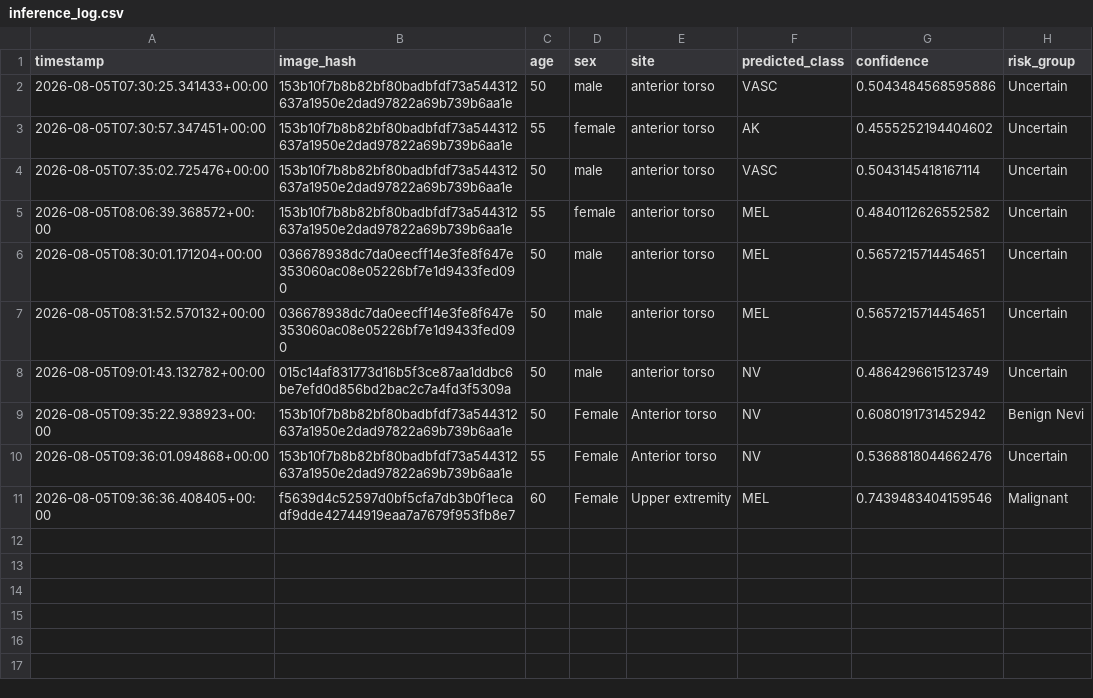
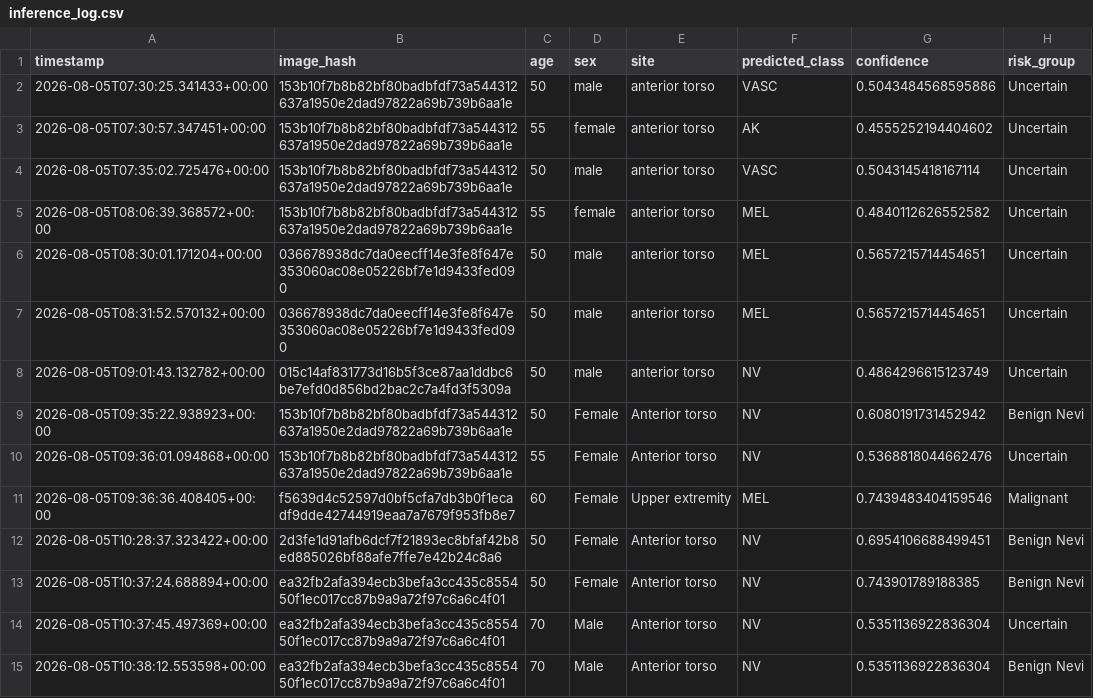
Before and after one commit to Dev-Toido/DermaScan-AI-All-versions, a CSV file: inference_log.csv, drawn as a sheet; the diff names each change by its address in the sheet, - before the commit and + after, or states it on an @@ line.

Commit message:
chore: append new inference records to log file

```diff
--- a/inference_log.csv
+++ b/inference_log.csv
+row 12: 2026-08-05T10:28:37.323422+00:00 | 2d3fe1d91afb6dcf7f21893ec8bfaf42b8ed885026bf88afe7ffe7e42b24c8a6 | 50 | Female | Anterior torso | NV | 0.6954106688499451 | Benign Nevi
+row 13: 2026-08-05T10:37:24.688894+00:00 | ea32fb2afa394ecb3befa3cc435c855450f1ec017cc87b9a9a72f97c6a6c4f01 | 50 | Female | Anterior torso | NV | 0.743901789188385 | Benign Nevi
+row 14: 2026-08-05T10:37:45.497369+00:00 | ea32fb2afa394ecb3befa3cc435c855450f1ec017cc87b9a9a72f97c6a6c4f01 | 70 | Male | Anterior torso | NV | 0.5351136922836304 | Uncertain
+row 15: 2026-08-05T10:38:12.553598+00:00 | ea32fb2afa394ecb3befa3cc435c855450f1ec017cc87b9a9a72f97c6a6c4f01 | 70 | Male | Anterior torso | NV | 0.5351136922836304 | Benign Nevi
```
